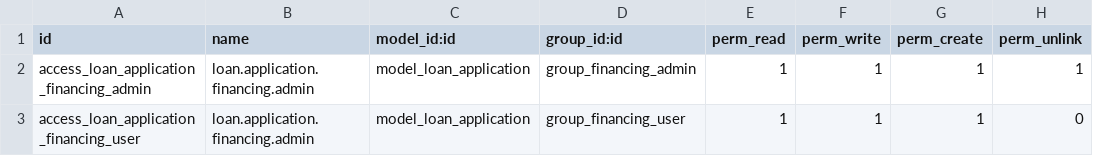
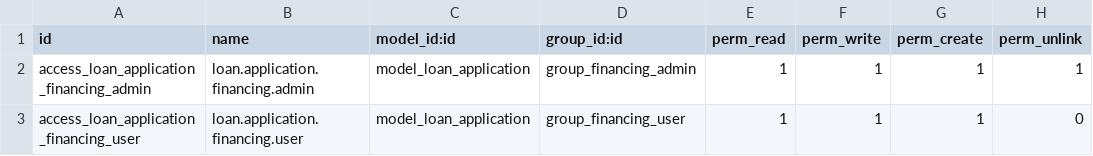
Before and after one commit to JGJ-GWCG/custom_addons, a CSV file: motorcycle_financing/security/ir.model.access.csv, drawn as a sheet.

Commit message:
Pequeña corrección en access rights del user

```diff
--- a/motorcycle_financing/security/ir.model.access.csv
+++ b/motorcycle_financing/security/ir.model.access.csv
@@ -2,2 +2,2 @@ id,name,model_id:id,group_id:id,perm_read,perm_write,perm_create,perm_unlink
 access_loan_application_financing_admin,loan.application.financing.admin,model_loan_application,group_financing_admin,1,1,1,1
-access_loan_application_financing_user,loan.application.financing.admin,model_loan_application,group_financing_user,1,1,1,0
+access_loan_application_financing_user,loan.application.financing.user,model_loan_application,group_financing_user,1,1,1,0
```
